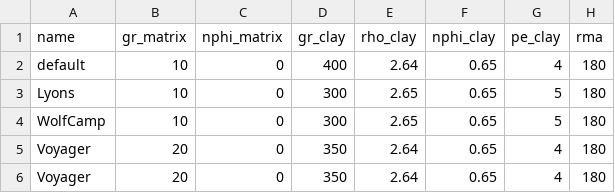
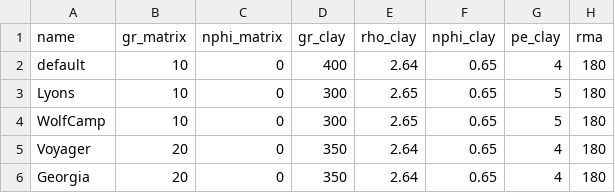
Before and after one commit to geofzhang/MoPanda, a CSV file: MoPanda/data/calculation_pars/multimineral_parameters.csv, drawn as a sheet; only a part is shown; the diff names each change by its address in the sheet, - before the commit and + after, or states it on an @@ line.

Commit message:
v0.3.1
First compiled release.
* Fixed parameter delivery issue.
* All function can now be called from the main GUI.
* Input/Output structure refined.

```diff
--- a/MoPanda/data/calculation_pars/multimineral_parameters.csv
+++ b/MoPanda/data/calculation_pars/multimineral_parameters.csv
-A6 (name): Voyager
+A6 (name): Georgia
```
Also changed, not shown: 19 other files.
